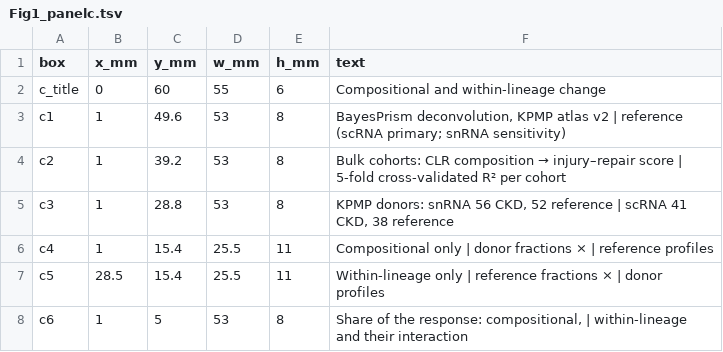
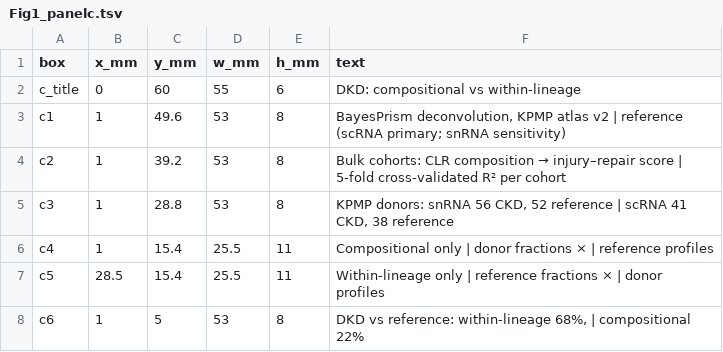
Before and after one commit to DR-ZHANG123/dkd-biopsy-shared-injury, a TSV file: figures/source_data/Fig1_panelc.tsv, drawn as a sheet.

Commit message:
Figure 1 and graphical abstract wording; figure scripts renumbered

```diff
--- a/figures/source_data/Fig1_panelc.tsv
+++ b/figures/source_data/Fig1_panelc.tsv
@@ -1,3 +1,3 @@
 box	x_mm	y_mm	w_mm	h_mm	text
-c_title	0	60	55	6	Compositional and within-lineage change
+c_title	0	60	55	6	DKD: compositional vs within-lineage
 c1	1	49.6	53	8	BayesPrism deconvolution, KPMP atlas v2 | reference (scRNA primary; snRNA sensitivity)
@@ -7,2 +7,2 @@ c4	1	15.4	25.5	11	Compositional only | donor fractions × | reference profiles
 c5	28.5	15.4	25.5	11	Within-lineage only | reference fractions × | donor profiles
-c6	1	5	53	8	Share of the response: compositional, | within-lineage and their interaction
+c6	1	5	53	8	DKD vs reference: within-lineage 68%, | compositional 22%
```
Also changed, not shown: figures/source_data/Fig1_panelb.tsv, figures/source_data/Fig1_paneld.tsv, 6 other files.
